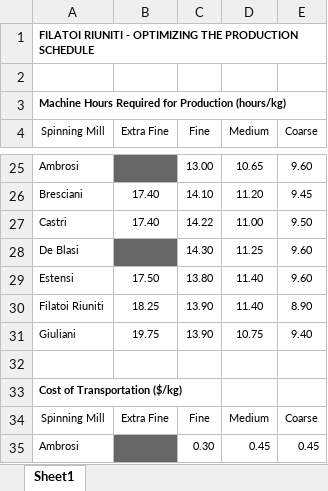
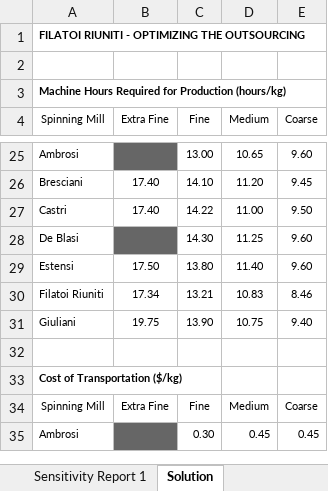
Before and after one commit to ssindw/MITAnalyticsEdge, an Excel workbook: 8LinearProgramming/FilatoiRiuniti.xlsx, sheet Solution, drawn as a sheet; only a part is shown, gaps mark what is left out; values as stored, in another font and other column widths than the file's, no borders; removed rows and columns are numbered as before the commit, all else as after; the diff covers the shown part only; the diff names each change by its address in the sheet, - before the commit and + after, or states it on an @@ line.

Commit message:
Filatoi and Gasoline
Filatoi and Gasoline

```diff
--- a/8LinearProgramming/FilatoiRiuniti.xlsx (sheet Solution)
+++ b/8LinearProgramming/FilatoiRiuniti.xlsx (sheet Solution)
-sheet tab: Sheet1
+sheet tab: Solution
+sheet tab: Sensitivity Report 1
-A1 (Spinning Mill): …OPTIMIZING THE PRODUCTION SCHEDULE
+A1 (Spinning Mill): …OPTIMIZING THE OUTSOURCING
-row 30: Filatoi Riuniti | 18.25 | 13.90 | 11.40 | 8.90
+row 30: Filatoi Riuniti | 17.34 | 13.21 | 10.83 | 8.46
```
Also changed, not shown: 21 added rows, 4 removed rows, 3 edited cells and cell formats elsewhere in this sheet, 1 other file.
